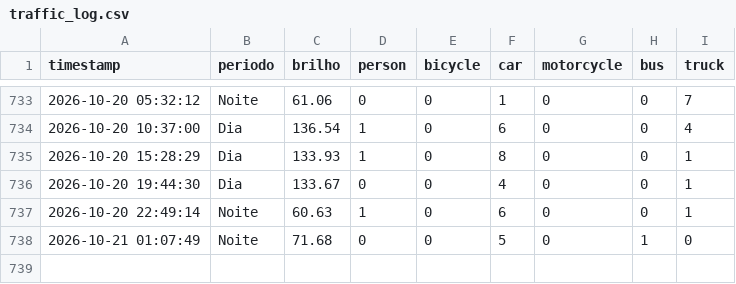
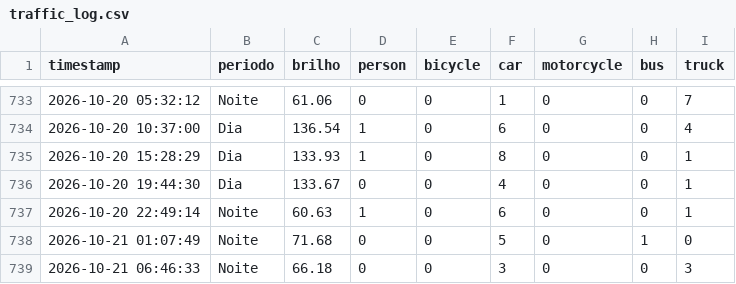
Before and after one commit to LuanLindolfo/projtransito, a CSV file: data/traffic_log.csv, drawn as a sheet; only a part is shown, gaps mark what is left out; the diff names each change by its address in the sheet, - before the commit and + after, or states it on an @@ line.

```diff
--- a/data/traffic_log.csv
+++ b/data/traffic_log.csv
+row 739: 2026-10-21 06:46:33 | Noite | 66.18 | 0 | 0 | 3 | 0 | 0 | 3
```
Also changed, not shown: 2 other files.
